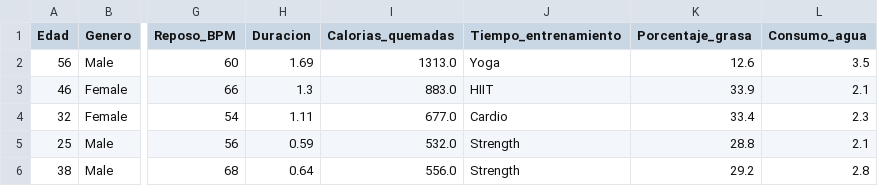
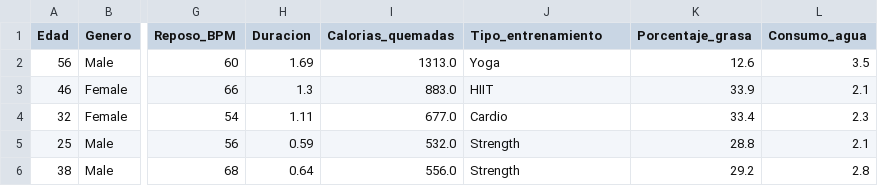
Before and after one commit to marielaaguilar0280-sketch/Estadistica2026, a CSV file: GYM/gym_members_exercise_tracking.csv, drawn as a sheet; only a part is shown, gaps mark what is left out; the diff names each change by its address in the sheet, - before the commit and + after, or states it on an @@ line.

Commit message:
Update gym_members_exercise_tracking.csv

```diff
--- a/GYM/gym_members_exercise_tracking.csv
+++ b/GYM/gym_members_exercise_tracking.csv
-J1: Tiempo_entrenamiento
+J1: Tipo_entrenamiento
```
